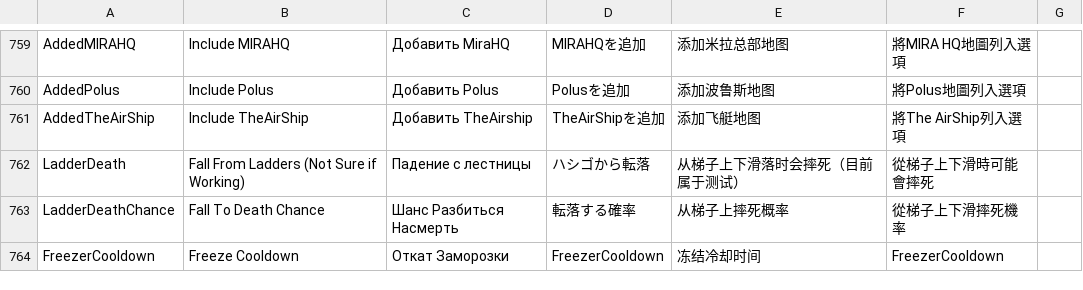
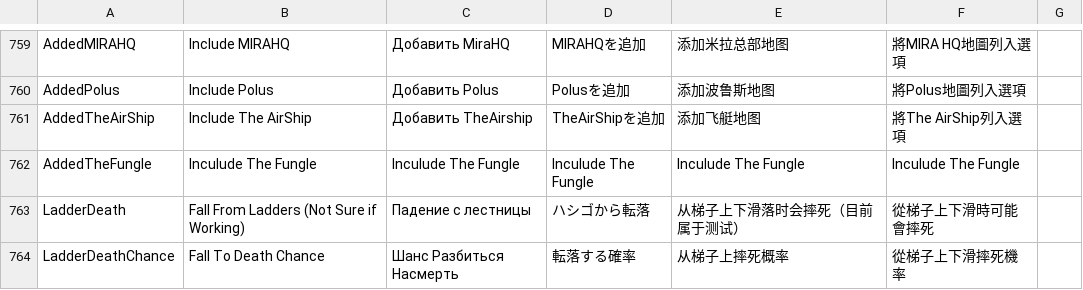
Before and after one commit to xprogamer008/TheOtherHostRoles, a CSV file: Resources/string.csv, drawn as a sheet; only a part is shown, gaps mark what is left out; the shorter side is filled out with more unchanged rows.

```diff
--- a/Resources/string.csv
+++ b/Resources/string.csv
@@ -760,3 +760,4 @@ AddedMIRAHQ,Include MIRAHQ,Добавить MiraHQ,MIRAHQを追加,添加米拉
 AddedPolus,Include Polus,Добавить Polus,Polusを追加,添加波鲁斯地图,將Polus地圖列入選項
-AddedTheAirShip,Include TheAirShip,Добавить TheAirship,TheAirShipを追加,添加飞艇地图,將The AirShip列入選項
+AddedTheAirShip,Include The AirShip,Добавить TheAirship,TheAirShipを追加,添加飞艇地图,將The AirShip列入選項
+AddedTheFungle,Inculude The Fungle,Inculude The Fungle,Inculude The Fungle,Inculude The Fungle,Inculude The Fungle
 LadderDeath,Fall From Ladders (Not Sure if Working),Падение с лестницы,ハシゴから転落,从梯子上下滑落时会摔死（目前属于测试）,從梯子上下滑時可能會摔死
```
Also changed, not shown: 16 other files.
